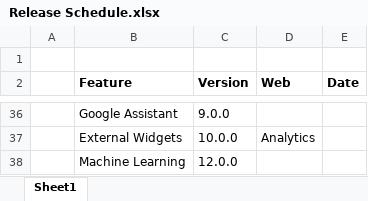
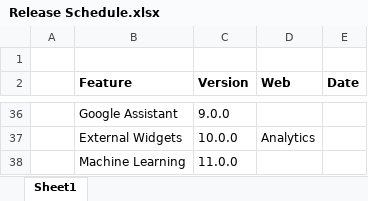
Before and after one commit to andre-davcev/theory-network-firefly, an Excel workbook: apps/docs-firefly/Release Schedule.xlsx, sheet Sheet1, drawn as a sheet; only a part is shown, gaps mark what is left out; values as stored, in another font and other column widths than the file's, no borders; the diff names each change by its address in the sheet, - before the commit and + after, or states it on an @@ line.

Commit message:
Updated release schedule. Removed isCapacitorNative and replaced with ionic Platform service.

```diff
--- a/apps/docs-firefly/Release Schedule.xlsx (sheet Sheet1)
+++ b/apps/docs-firefly/Release Schedule.xlsx (sheet Sheet1)
-C38 (Version): 12.0.0
+C38 (Version): 11.0.0
```
Also changed, not shown: 1 other file.
